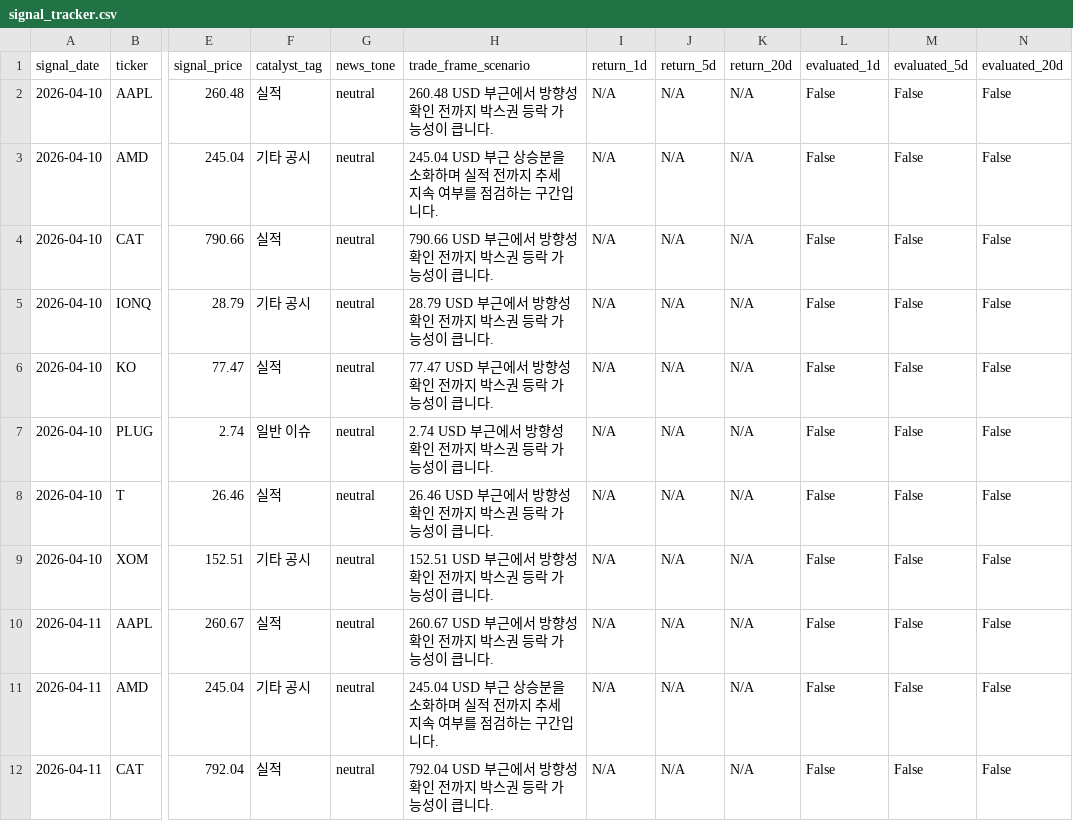
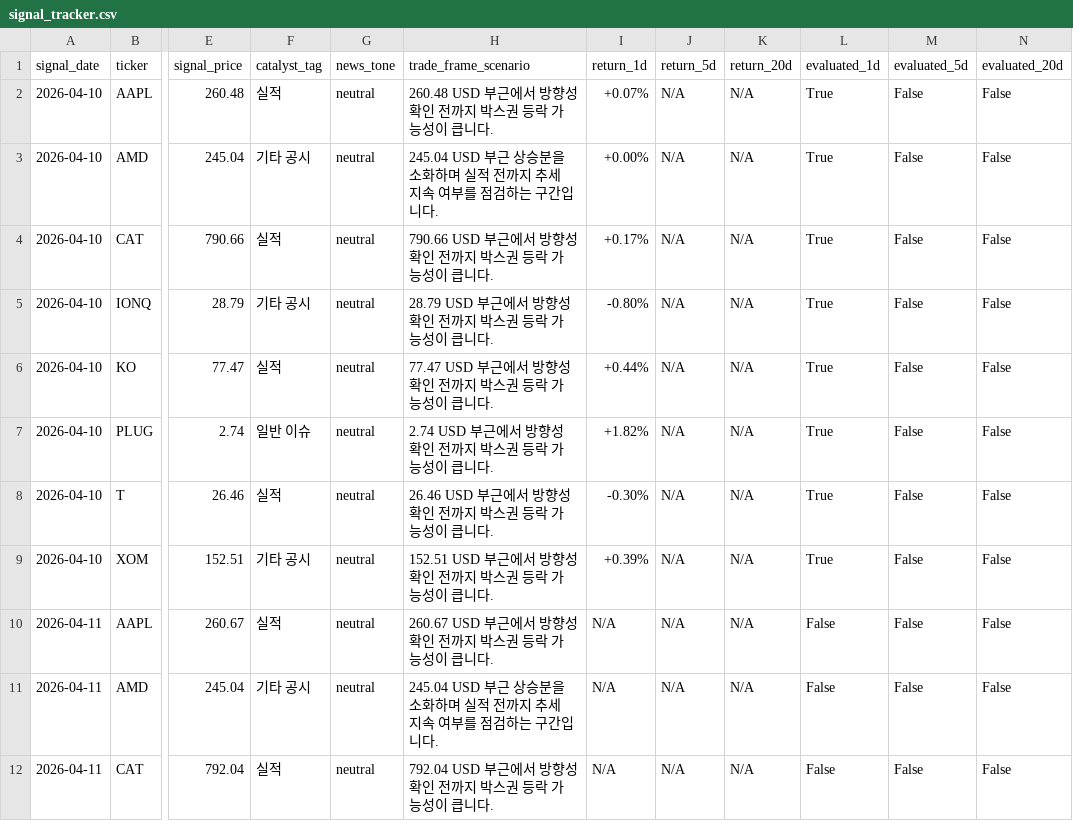
Before and after one commit to parkjunhee0510/pkrich, a CSV file: output/data/signal_tracker.csv, drawn as a sheet; only a part is shown, gaps mark what is left out; the diff names each change by its address in the sheet, - before the commit and + after, or states it on an @@ line.

```diff
--- a/output/data/signal_tracker.csv
+++ b/output/data/signal_tracker.csv
-I2 (return_1d): N/A
+I2 (return_1d): +0.07%
-L2:L9 (evaluated_1d): False
+L2:L9 (evaluated_1d): True
-I3 (return_1d): N/A
+I3 (return_1d): +0.00%
-I4 (return_1d): N/A
+I4 (return_1d): +0.17%
-I5 (return_1d): N/A
+I5 (return_1d): -0.80%
-I6 (return_1d): N/A
+I6 (return_1d): +0.44%
-I7 (return_1d): N/A
+I7 (return_1d): +1.82%
-I8 (return_1d): N/A
+I8 (return_1d): -0.30%
-I9 (return_1d): N/A
+I9 (return_1d): +0.39%
```
Also changed, not shown: output/data/price_history.csv, 50 other files.
